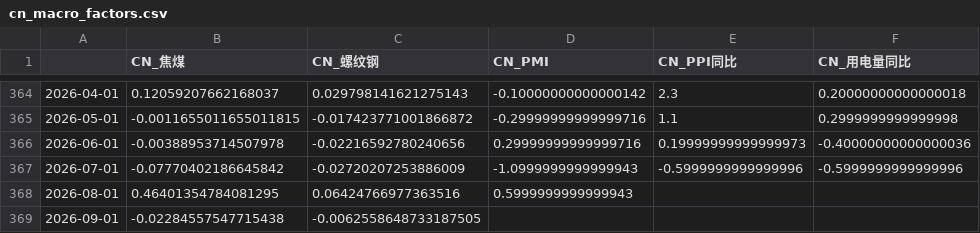
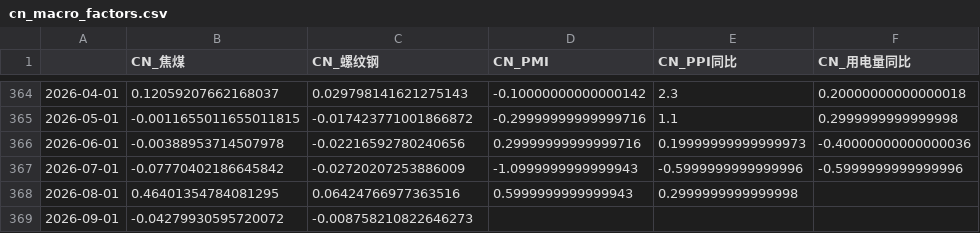
Before and after one commit to a9f7/xueqiuyaoshen, a CSV file: data/cn_macro_factors.csv, drawn as a sheet; only a part is shown, gaps mark what is left out; the diff names each change by its address in the sheet, - before the commit and + after, or states it on an @@ line.

```diff
--- a/data/cn_macro_factors.csv
+++ b/data/cn_macro_factors.csv
-E368 (CN_PPI同比): (empty)
+E368 (CN_PPI同比): 0.2999999999999998
-B369 (CN_焦煤): -0.02284557547715438
+B369 (CN_焦煤): -0.04279930595720072
-C369 (CN_螺纹钢): -0.0062558648733187505
+C369 (CN_螺纹钢): -0.008758210822646273
```
Also changed, not shown: data/cn_macro_raw.csv, 1 other file.
